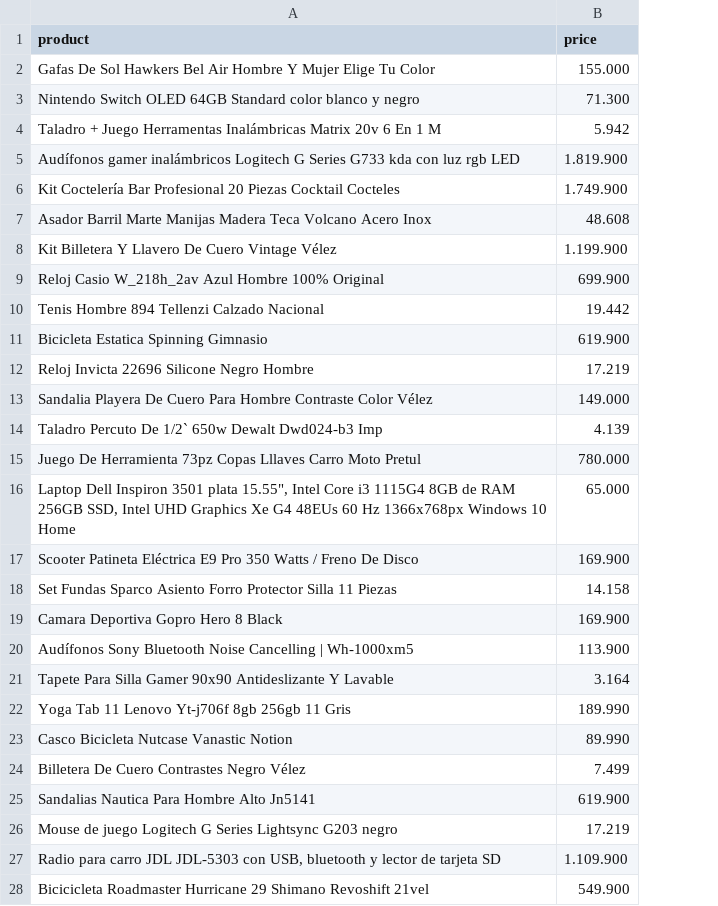
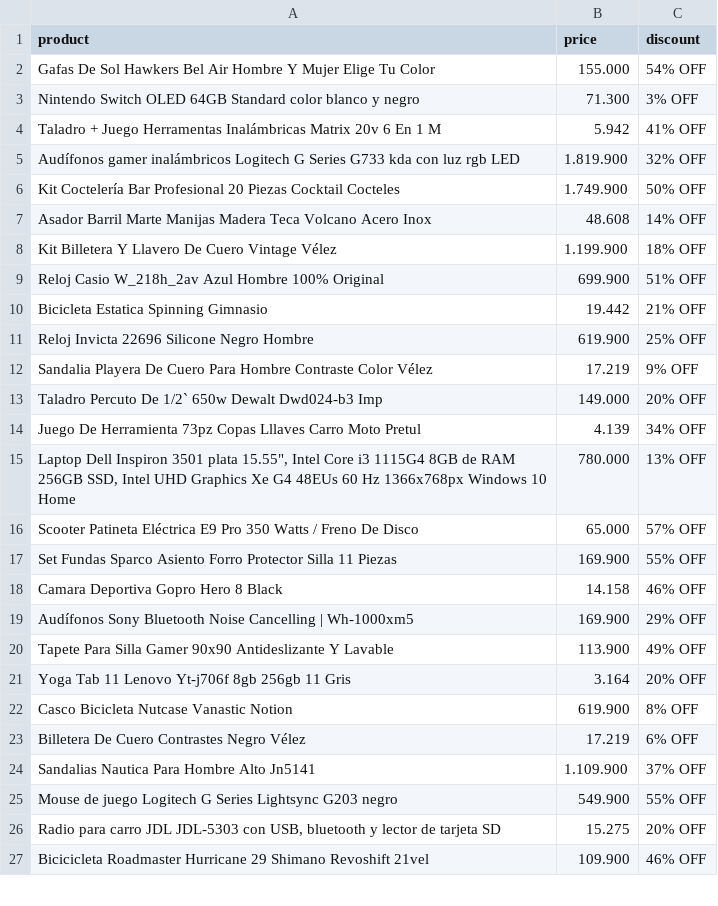
Before and after one commit to JuanOssa1/PruebaTecnicaQuipu, a CSV file: diaPadreScrapper/test.csv, drawn as a sheet; only a part is shown; removed rows and columns are numbered as before the commit, all else as after; the diff covers the shown part only; the diff names each change by its address in the sheet, - before the commit and + after, or states it on an @@ line.

```diff
--- a/diaPadreScrapper/test.csv
+++ b/diaPadreScrapper/test.csv
+column C (discount), rows 2-27: 54% OFF | 3% OFF | 41% OFF | 32% OFF | 50% OFF | 14% OFF | 18% OFF | 51% OFF | 21% OFF | 25% OFF | 9% OFF | 20% OFF | 34% OFF | 13% OFF | 57% OFF | 55% OFF | 46% OFF | 29% OFF | 49% OFF | 20% OFF | 8% OFF | 6% OFF | 37% OFF | 55% OFF | 20% OFF | 46% OFF
-row 10: Tenis Hombre 894 Tellenzi Calzado Nacional | 19.442
-B10 (price): 619.900
+B10 (price): 19.442
-B11 (price): 17.219
+B11 (price): 619.900
-B12 (price): 149.000
+B12 (price): 17.219
-B13 (price): 4.139
+B13 (price): 149.000
-B14 (price): 780.000
+B14 (price): 4.139
-B15 (price): 65.000
+B15 (price): 780.000
-B16 (price): 169.900
+B16 (price): 65.000
-B17 (price): 14.158
+B17 (price): 169.900
-B18 (price): 169.900
+B18 (price): 14.158
-B19 (price): 113.900
+B19 (price): 169.900
-B20 (price): 3.164
+B20 (price): 113.900
-B21 (price): 189.990
+B21 (price): 3.164
-B22 (price): 89.990
+B22 (price): 619.900
-B23 (price): 7.499
+B23 (price): 17.219
-B24 (price): 619.900
+B24 (price): 1.109.900
-B25 (price): 17.219
+B25 (price): 549.900
-B26 (price): 1.109.900
+B26 (price): 15.275
-B27 (price): 549.900
+B27 (price): 109.900
```
Also changed, not shown: 18 removed rows and 3 edited cells elsewhere in this file, 1 other file.
